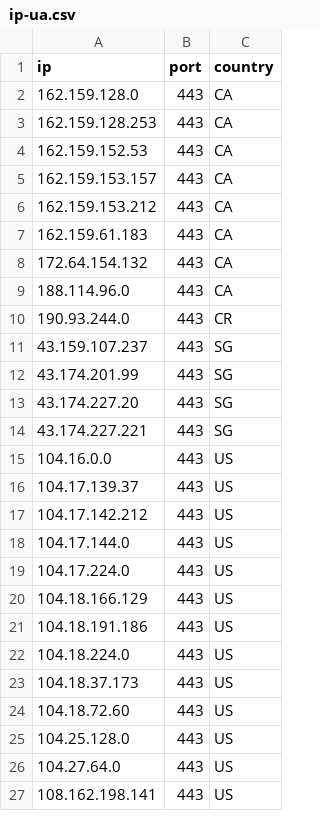
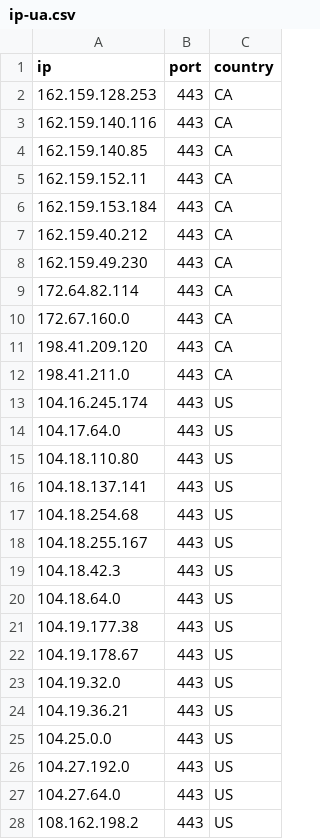
Before and after one commit to kexoub/CloudflareSpeedTest_txt, a CSV file: ip-ua.csv, drawn as a sheet; only a part is shown; the diff covers the shown part only.

```diff
--- a/ip-ua.csv
+++ b/ip-ua.csv
@@ -1,27 +1,28 @@
 ip,port,country
-162.159.128.0,443,CA
 162.159.128.253,443,CA
-162.159.152.53,443,CA
-162.159.153.157,443,CA
-162.159.153.212,443,CA
-162.159.61.183,443,CA
-172.64.154.132,443,CA
-188.114.96.0,443,CA
-190.93.244.0,443,CR
-43.159.107.237,443,SG
-43.174.201.99,443,SG
-43.174.227.20,443,SG
-43.174.227.221,443,SG
-104.16.0.0,443,US
-104.17.139.37,443,US
-104.17.142.212,443,US
-104.17.144.0,443,US
-104.17.224.0,443,US
-104.18.166.129,443,US
-104.18.191.186,443,US
-104.18.224.0,443,US
-104.18.37.173,443,US
-104.18.72.60,443,US
-104.25.128.0,443,US
+162.159.140.116,443,CA
+162.159.140.85,443,CA
+162.159.152.11,443,CA
+162.159.153.184,443,CA
+162.159.40.212,443,CA
+162.159.49.230,443,CA
+172.64.82.114,443,CA
+172.67.160.0,443,CA
+198.41.209.120,443,CA
+198.41.211.0,443,CA
+104.16.245.174,443,US
+104.17.64.0,443,US
+104.18.110.80,443,US
+104.18.137.141,443,US
+104.18.254.68,443,US
+104.18.255.167,443,US
+104.18.42.3,443,US
+104.18.64.0,443,US
+104.19.177.38,443,US
+104.19.178.67,443,US
+104.19.32.0,443,US
+104.19.36.21,443,US
+104.25.0.0,443,US
+104.27.192.0,443,US
 104.27.64.0,443,US
-108.162.198.141,443,US
+108.162.198.2,443,US
```
Also changed, not shown: 1 edited cell elsewhere in this file, result.csv, 3 other files.
